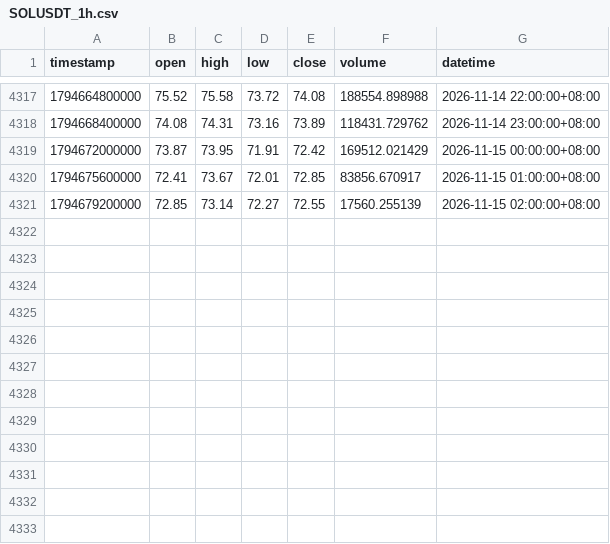
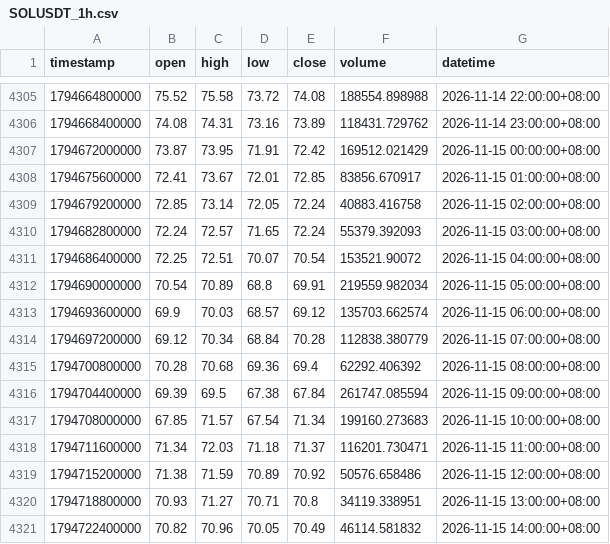
Before and after one commit to JAB18999/sol-perp-quant-report, a CSV file: data/SOLUSDT_1h.csv, drawn as a sheet; only a part is shown, gaps mark what is left out; the diff covers the shown part only.

```diff
--- a/data/SOLUSDT_1h.csv
+++ b/data/SOLUSDT_1h.csv
@@ -4320,2 +4308,14 @@ timestamp,open,high,low,close,volume,datetime
 1794675600000,72.41,73.67,72.01,72.85,83856.670917,2026-11-15 01:00:00+08:00
-1794679200000,72.85,73.14,72.27,72.55,17560.255139,2026-11-15 02:00:00+08:00
+1794679200000,72.85,73.14,72.05,72.24,40883.416758,2026-11-15 02:00:00+08:00
+1794682800000,72.24,72.57,71.65,72.24,55379.392093,2026-11-15 03:00:00+08:00
+1794686400000,72.25,72.51,70.07,70.54,153521.90072,2026-11-15 04:00:00+08:00
+1794690000000,70.54,70.89,68.8,69.91,219559.982034,2026-11-15 05:00:00+08:00
+1794693600000,69.9,70.03,68.57,69.12,135703.662574,2026-11-15 06:00:00+08:00
+1794697200000,69.12,70.34,68.84,70.28,112838.380779,2026-11-15 07:00:00+08:00
+1794700800000,70.28,70.68,69.36,69.4,62292.406392,2026-11-15 08:00:00+08:00
+1794704400000,69.39,69.5,67.38,67.84,261747.085594,2026-11-15 09:00:00+08:00
+1794708000000,67.85,71.57,67.54,71.34,199160.273683,2026-11-15 10:00:00+08:00
+1794711600000,71.34,72.03,71.18,71.37,116201.730471,2026-11-15 11:00:00+08:00
+1794715200000,71.38,71.59,70.89,70.92,50576.658486,2026-11-15 12:00:00+08:00
+1794718800000,70.93,71.27,70.71,70.8,34119.338951,2026-11-15 13:00:00+08:00
+1794722400000,70.82,70.96,70.05,70.49,46114.581832,2026-11-15 14:00:00+08:00
```
Also changed, not shown: 12 removed rows elsewhere in this file, data/SOLUSDT_2h.csv, data/SOLUSDT_30m.csv, 2 other files.
